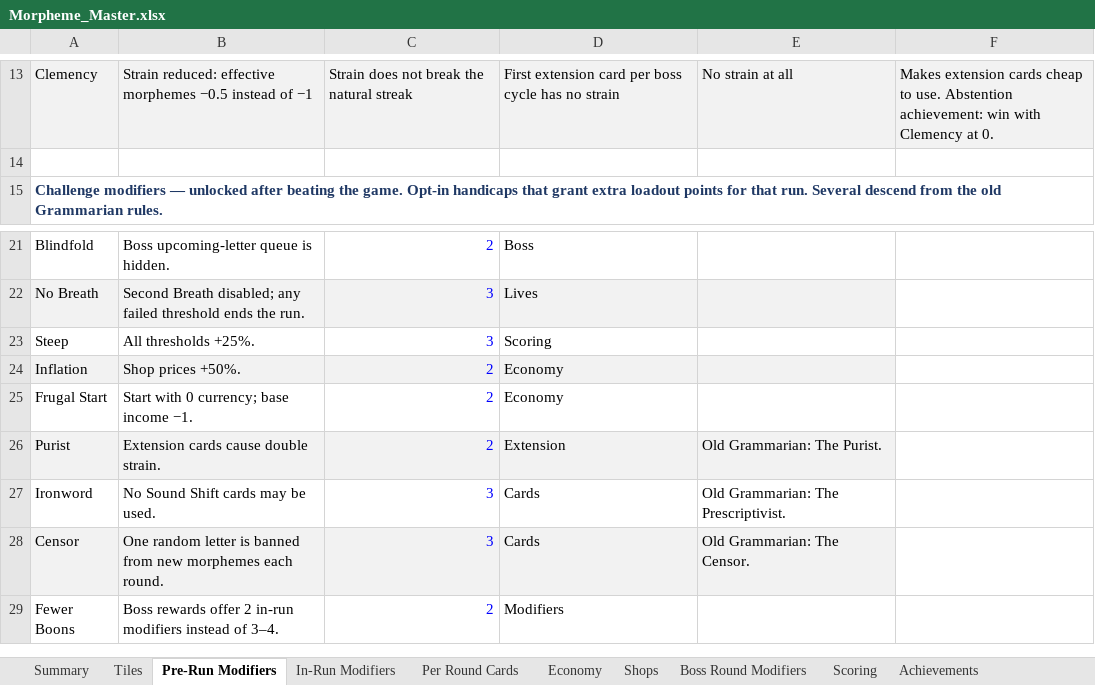
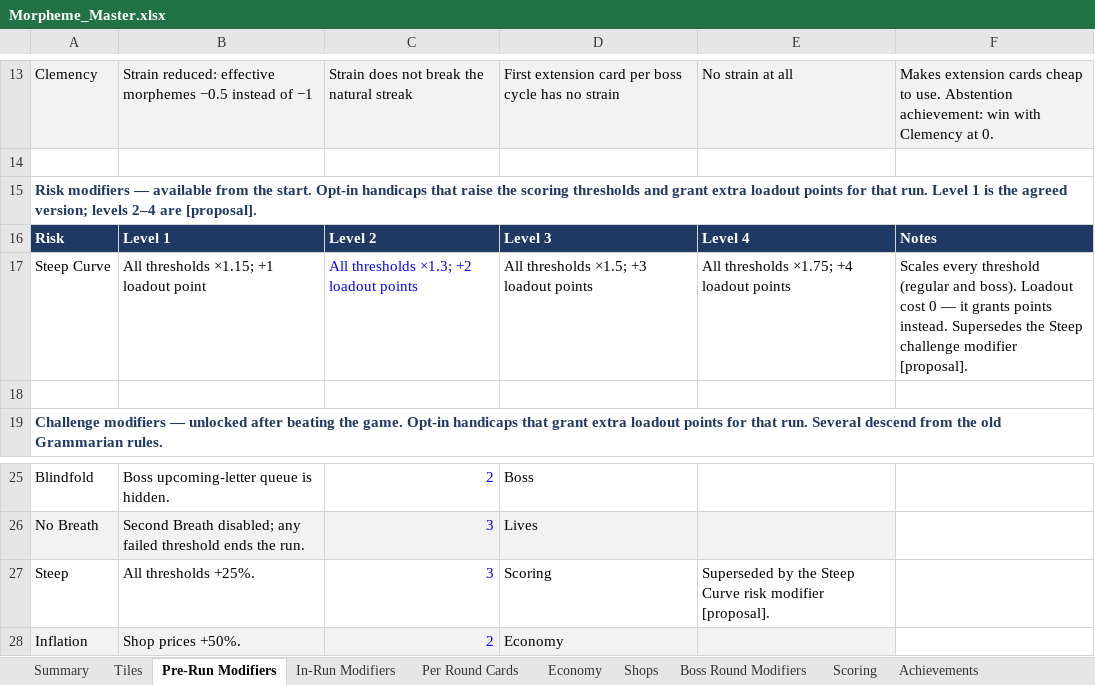
Before and after one commit to batkiss27/morpheme-prototype, an Excel workbook: Morpheme_Master.xlsx, sheet Pre-Run Modifiers, drawn as a sheet; only a part is shown, gaps mark what is left out; the shorter side is filled out with more unchanged rows; values as stored, in another font and other column widths than the file's, no borders; addresses are those after the commit; the diff names each change by its address in the sheet, - before the commit and + after, or states it on an @@ line.

```diff
--- a/Morpheme_Master.xlsx (sheet Pre-Run Modifiers)
+++ b/Morpheme_Master.xlsx (sheet Pre-Run Modifiers)
+row 15: Risk modifiers — available from the start. Opt-in handicaps that raise the scoring thresholds and grant extra loadout points for that run. Level 1 is the agreed version; levels 2–4 are [proposal].
+row 16: Risk | Level 1 | Level 2 | Level 3 | Level 4 | Notes
+row 17: Steep Curve | All thresholds ×1.15; +1 loadout point | All thresholds ×1.3; +2 loadout points | All thresholds ×1.5; +3 loadout points | All thresholds ×1.75; +4 loadout points | Scales every threshold (regular and boss). Loadout cost 0 — it grants points instead. Supersedes the Steep challenge modifier [proposal].
+row 18: (empty)
-E27: (empty)
+E27: Superseded by the Steep Curve risk modifier [proposal].
```
Also changed, not shown: sheet Scoring, sheet Summary, sheet Tiles, 9 other files.
